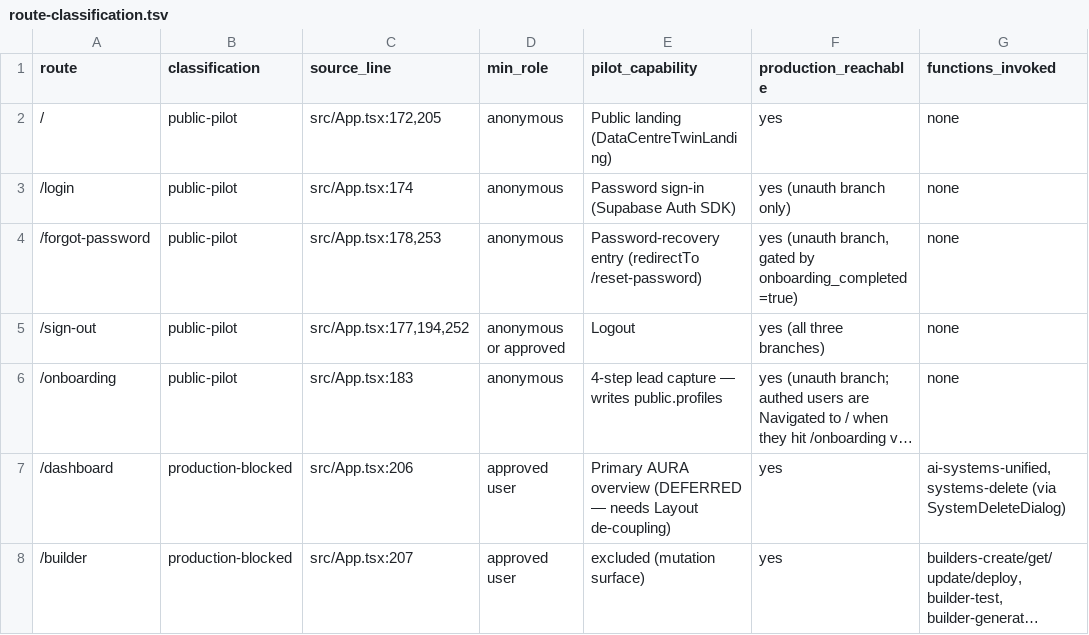
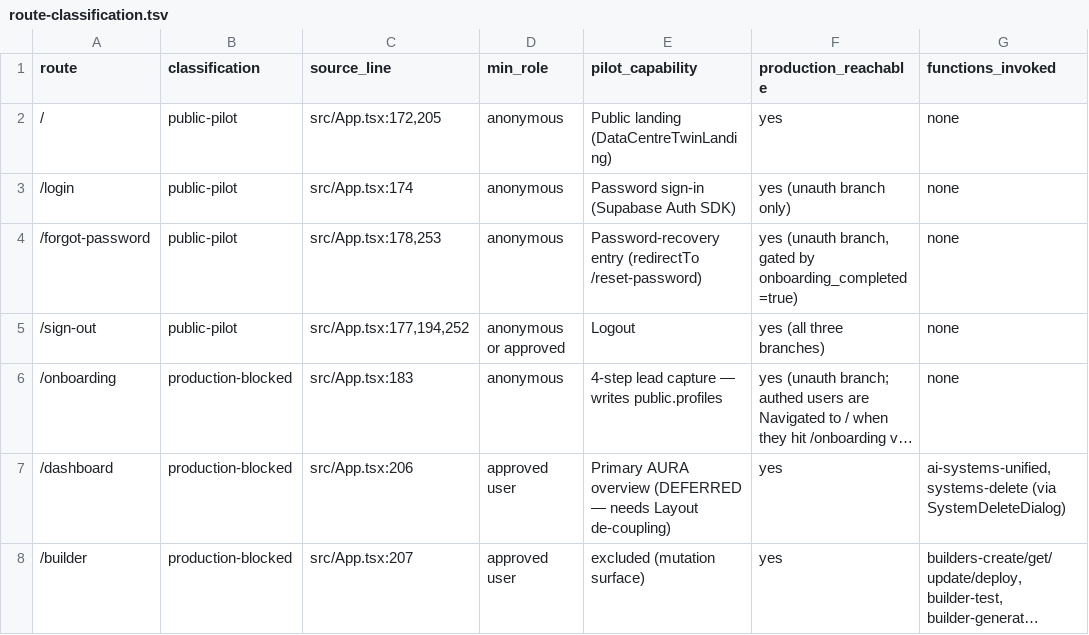
Before and after one commit to m2mtechconnect/m2mdc, a TSV file: docs/remediation/evidence/pr-0.1/checkpoint-b7/route-classification.tsv, drawn as a sheet; only a part is shown; long unchanged cells end in …; the diff names each change by its address in the sheet, - before the commit and + after, or states it on an @@ line.

```diff
--- a/docs/remediation/evidence/pr-0.1/checkpoint-b7/route-classification.tsv
+++ b/docs/remediation/evidence/pr-0.1/checkpoint-b7/route-classification.tsv
-B6 (classification): public-pilot
+B6 (classification): production-blocked
```
Also changed, not shown: docs/remediation/evidence/pr-0.1/checkpoint-b7/pilot-route-matrix.tsv, 1 other file.
